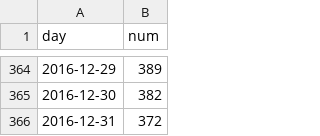
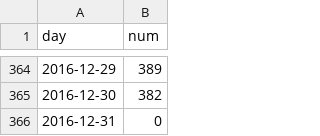
Before and after one commit to Najibit/Programming-Project, a CSV file: data/tweets/tweetvolume.csv, drawn as a sheet; only a part is shown, gaps mark what is left out.

```diff
--- a/data/tweets/tweetvolume.csv
+++ b/data/tweets/tweetvolume.csv
@@ -365,2 +365,2 @@ day,num
 2016-12-30,382
-2016-12-31,372
+2016-12-31,0
```
Also changed, not shown: 10 other files.
